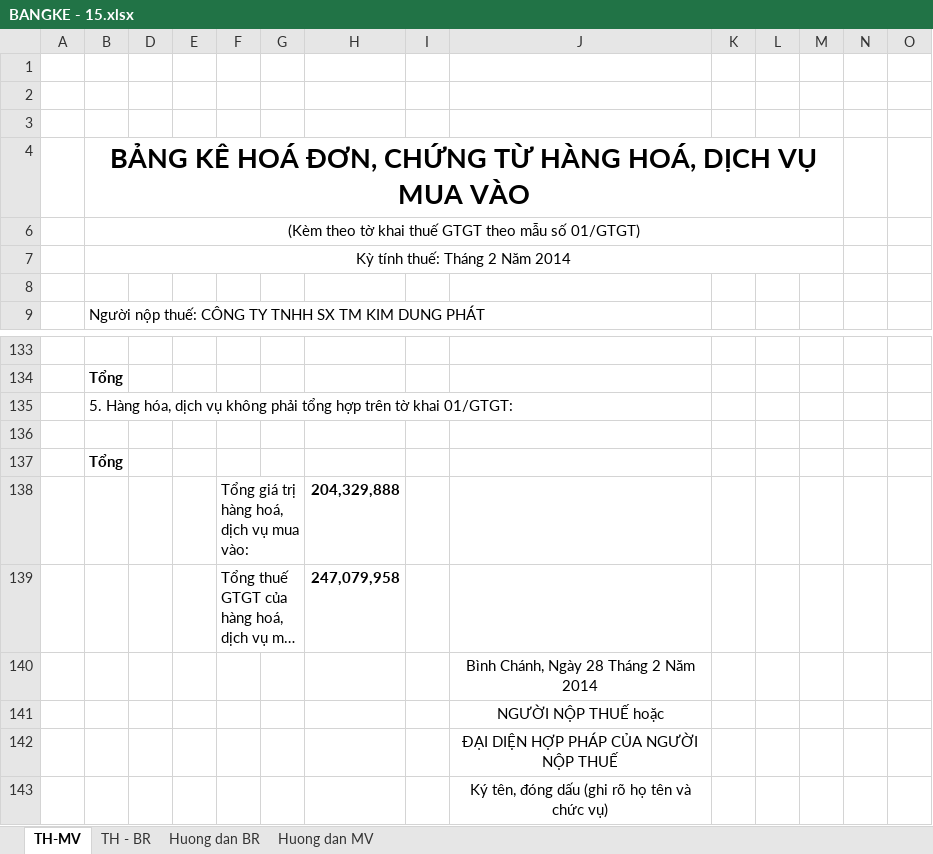
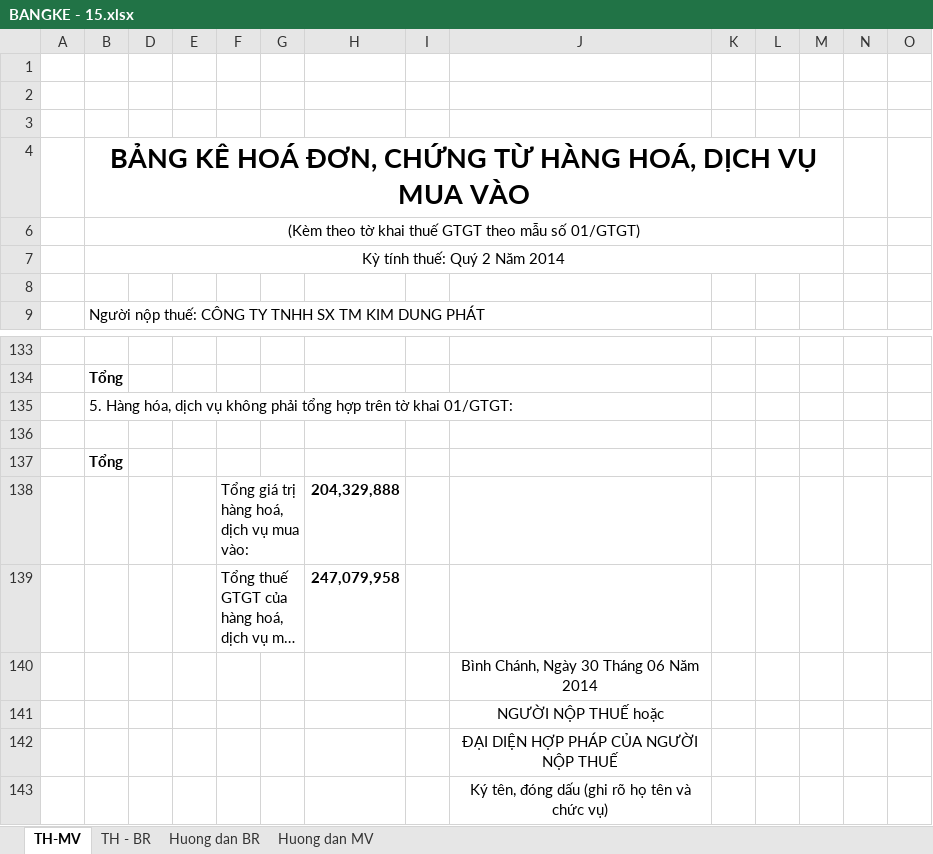
Before and after one commit to vuphuong11/KIM-DUNG-PHAT, an Excel workbook: SO SACH/0310686815/2015/BANGKE - 15.xlsx, sheet TH-MV, drawn as a sheet; only a part is shown, gaps mark what is left out; long unchanged cells end in …; values as stored, in another font and other column widths than the file's, no borders; charts and pictures not drawn; the diff names each change by its address in the sheet, - before the commit and + after, or states it on an @@ line.

```diff
--- a/SO SACH/0310686815/2015/BANGKE - 15.xlsx (sheet TH-MV)
+++ b/SO SACH/0310686815/2015/BANGKE - 15.xlsx (sheet TH-MV)
-B7: Kỳ tính thuế: Tháng 2 Năm 2014
+B7: Kỳ tính thuế: Quý 2 Năm 2014
-J140: Bình Chánh, Ngày 28 Tháng 2 Năm 2014
+J140: Bình Chánh, Ngày 30 Tháng 06 Năm 2014
```
Also changed, not shown: sheet TH - BR, charts or pictures, SO SACH/0310686815/2012/BANGKE - 12.xlsx, SO SACH/0310686815/2013/BANGKE - 13.xlsx, 6 other files.
